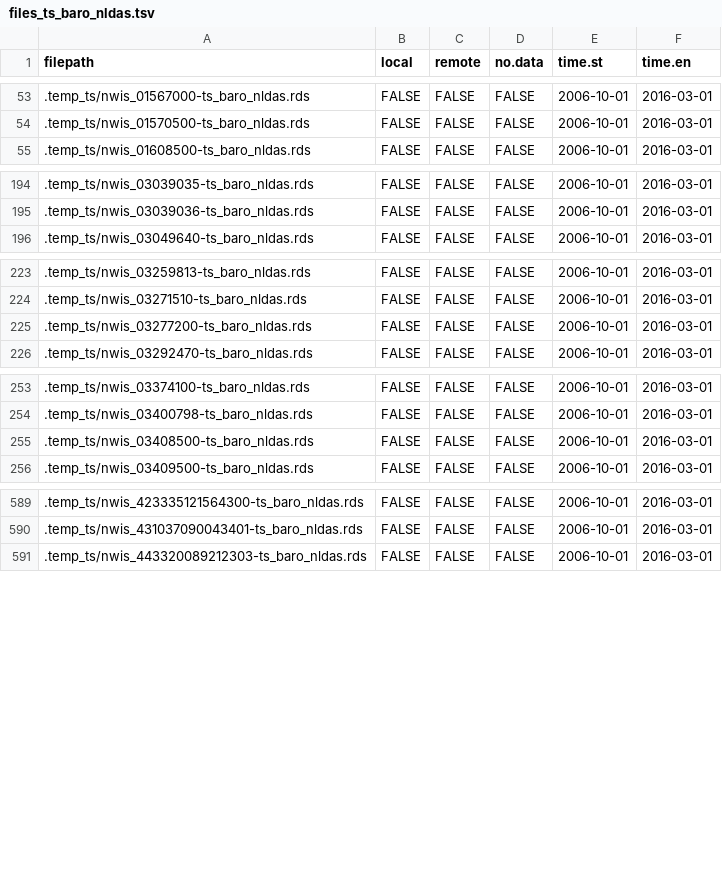
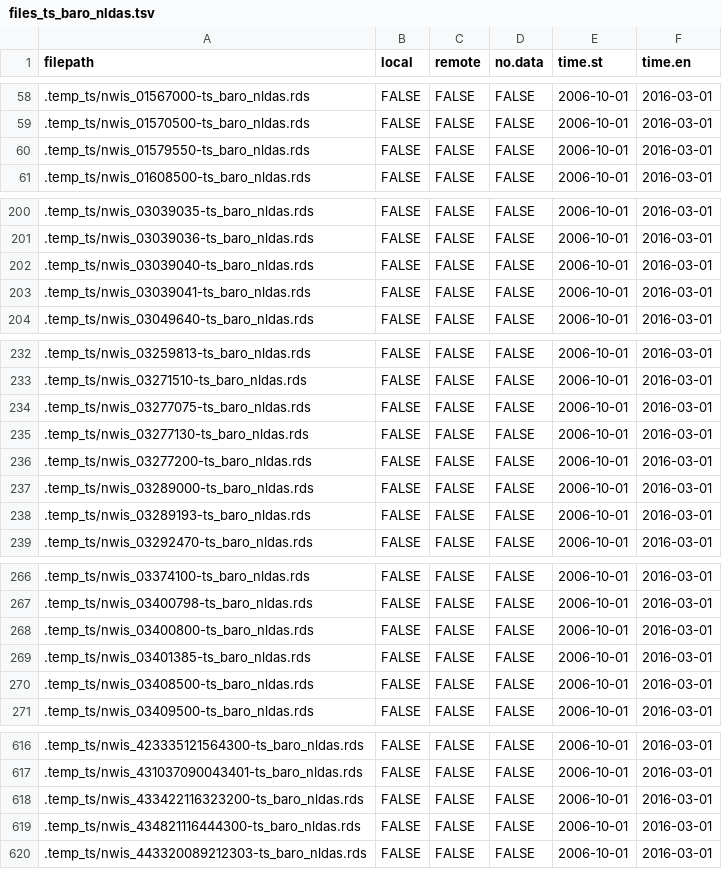
Before and after one commit to aappling-usgs/stream_metab_usa, a TSV file: p1_import/out/files_ts_baro_nldas.tsv, drawn as a sheet; only a part is shown, gaps mark what is left out; the diff covers the shown part only; the diff names each change by its address in the sheet, - before the commit and + after, or states it on an @@ line.

```diff
--- a/p1_import/out/files_ts_baro_nldas.tsv
+++ b/p1_import/out/files_ts_baro_nldas.tsv
+row 60: .temp_ts/nwis_01579550-ts_baro_nldas.rds | FALSE | FALSE | FALSE | 2006-10-01 | 2016-03-01
+row 202: .temp_ts/nwis_03039040-ts_baro_nldas.rds | FALSE | FALSE | FALSE | 2006-10-01 | 2016-03-01
+row 203: .temp_ts/nwis_03039041-ts_baro_nldas.rds | FALSE | FALSE | FALSE | 2006-10-01 | 2016-03-01
+row 234: .temp_ts/nwis_03277075-ts_baro_nldas.rds | FALSE | FALSE | FALSE | 2006-10-01 | 2016-03-01
+row 235: .temp_ts/nwis_03277130-ts_baro_nldas.rds | FALSE | FALSE | FALSE | 2006-10-01 | 2016-03-01
+row 237: .temp_ts/nwis_03289000-ts_baro_nldas.rds | FALSE | FALSE | FALSE | 2006-10-01 | 2016-03-01
+row 238: .temp_ts/nwis_03289193-ts_baro_nldas.rds | FALSE | FALSE | FALSE | 2006-10-01 | 2016-03-01
+row 268: .temp_ts/nwis_03400800-ts_baro_nldas.rds | FALSE | FALSE | FALSE | 2006-10-01 | 2016-03-01
+row 269: .temp_ts/nwis_03401385-ts_baro_nldas.rds | FALSE | FALSE | FALSE | 2006-10-01 | 2016-03-01
+row 618: .temp_ts/nwis_433422116323200-ts_baro_nldas.rds | FALSE | FALSE | FALSE | 2006-10-01 | 2016-03-01
+row 619: .temp_ts/nwis_434821116444300-ts_baro_nldas.rds | FALSE | FALSE | FALSE | 2006-10-01 | 2016-03-01
```
Also changed, not shown: 19 added rows elsewhere in this file, p1_import/out/files_ts_sw_nldas.tsv, 2 other files.
